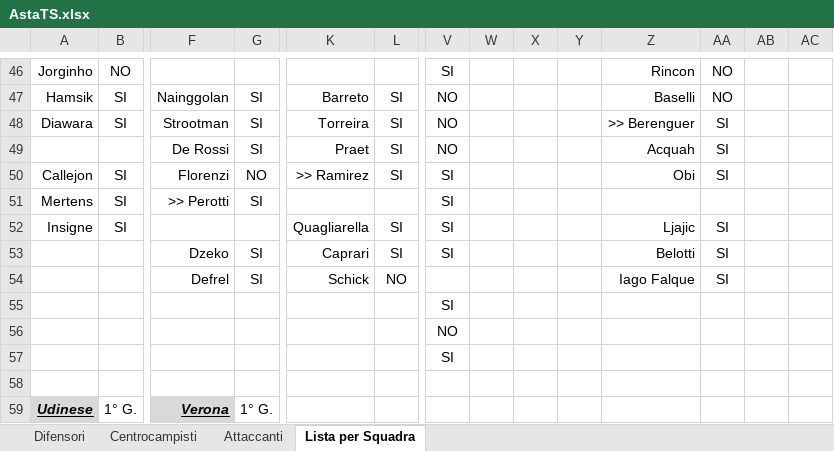
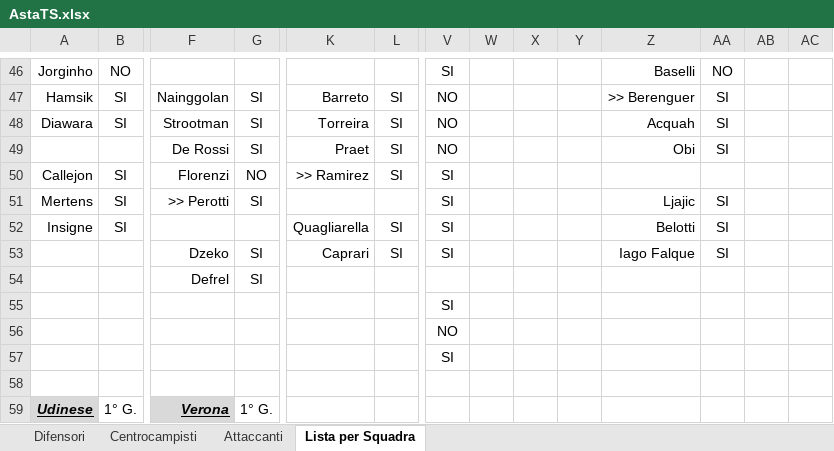
Before and after one commit to ziomill/fanta, an Excel workbook: DOCS/AstaTS.xlsx, sheet Lista per Squadra, drawn as a sheet; only a part is shown, gaps mark what is left out; values as stored, in another font and other column widths than the file's, no borders; removed rows and columns are numbered as before the commit, all else as after; rows hold the shown columns only; the diff covers the shown part only; the diff names each change by its address in the sheet, - before the commit and + after, or states it on an @@ line.

```diff
--- a/DOCS/AstaTS.xlsx (sheet Lista per Squadra)
+++ b/DOCS/AstaTS.xlsx (sheet Lista per Squadra)
-Z46: Rincon
+Z46: Baselli
-Z47: Baselli
+Z47: >> Berenguer
-AA47: NO
+AA47: SI
-Z48: >> Berenguer
+Z48: Acquah
-Z49: Acquah
+Z49: Obi
-Z50: Obi
+Z50: (empty)
-AA50: SI
+AA50: (empty)
-Z51: (empty)
+Z51: Ljajic
-AA51: (empty)
+AA51: SI
-Z52: Ljajic
+Z52: Belotti
-Z53: Belotti
+Z53: Iago Falque
-row 54:  |  | Defrel | SI | Schick | NO |  |  |  |  | Iago Falque | SI
+row 54:  |  | Defrel | SI
```
Also changed, not shown: 61 edited cells and cell formats elsewhere in this sheet, sheet Centrocampisti, sheet Attaccanti, sheet Difensori.
